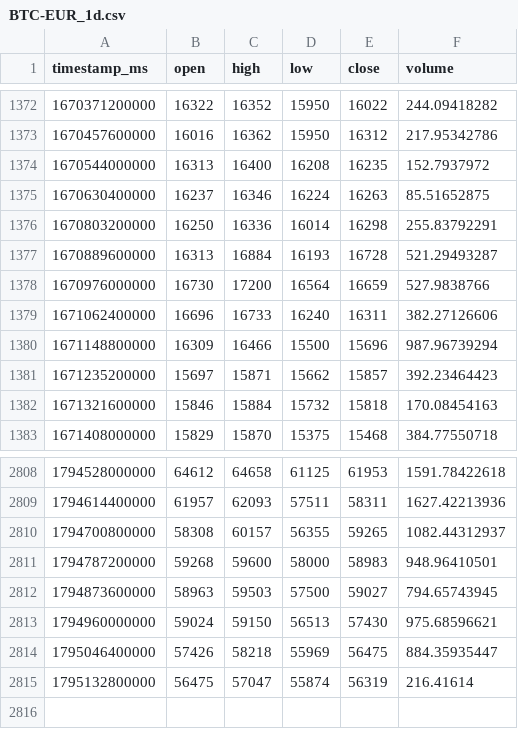
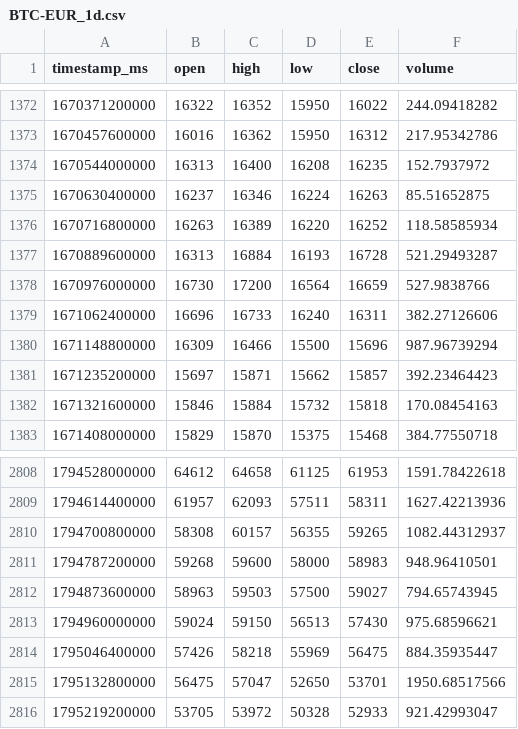
Before and after one commit to joejoe2024/trading-data, a CSV file: data/BTC-EUR_1d.csv, drawn as a sheet; only a part is shown, gaps mark what is left out.

```diff
--- a/data/BTC-EUR_1d.csv
+++ b/data/BTC-EUR_1d.csv
@@ -1375,3 +1375,3 @@ timestamp_ms,open,high,low,close,volume
 1670630400000,16237,16346,16224,16263,85.51652875
-1670803200000,16250,16336,16014,16298,255.83792291
+1670716800000,16263,16389,16220,16252,118.58585934
 1670889600000,16313,16884,16193,16728,521.29493287
@@ -2814,2 +2814,3 @@ timestamp_ms,open,high,low,close,volume
 1795046400000,57426,58218,55969,56475,884.35935447
-1795132800000,56475,57047,55874,56319,216.41614
+1795132800000,56475,57047,52650,53701,1950.68517566
+1795219200000,53705,53972,50328,52933,921.42993047
```
Also changed, not shown: data/BTC-EUR_4h.csv, data/ETH-EUR_1d.csv, 5 other files.
